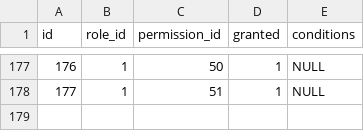
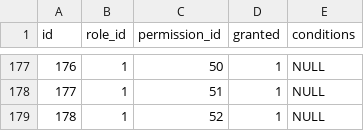
Before and after one commit to projeto-toq/toq_server, a CSV file: data/base_role_permissions.csv, drawn as a sheet; only a part is shown, gaps mark what is left out; the diff names each change by its address in the sheet, - before the commit and + after, or states it on an @@ line.

```diff
--- a/data/base_role_permissions.csv
+++ b/data/base_role_permissions.csv
+row 179: 178 | 1 | 52 | 1 | NULL
```
Also changed, not shown: data/base_permissions.csv, 18 other files.
